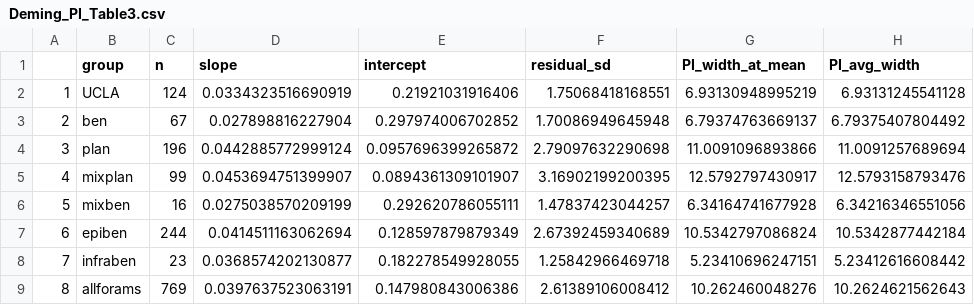
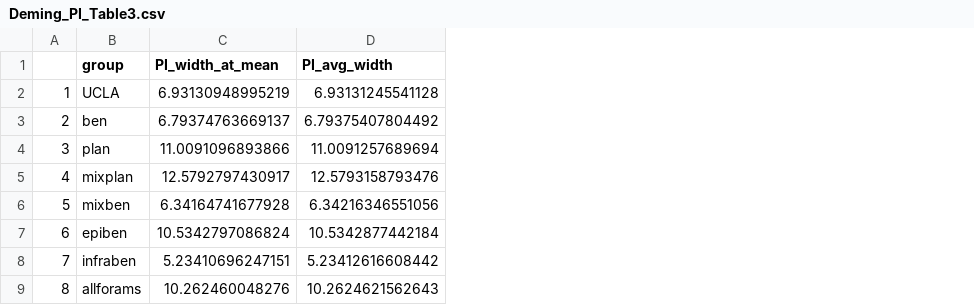
Before and after one commit to Tripati-Lab/tandy_foram_cal, a CSV file: results/Deming_PI_Table3.csv, drawn as a sheet; the diff names each change by its address in the sheet, - before the commit and + after, or states it on an @@ line.

Commit message:
Update PI per group

```diff
--- a/results/Deming_PI_Table3.csv
+++ b/results/Deming_PI_Table3.csv
-column C (n), rows 2-9: 124 | 67 | 196 | 99 | 16 | 244 | 23 | 769
-column D (slope), rows 2-9: 0.0334323516690919 | 0.027898816227904 | 0.0442885772999124 | 0.0453694751399907 | 0.0275038570209199 | 0.0414511163062694 | 0.0368574202130877 | 0.0397637523063191
-column E (intercept), rows 2-9: 0.21921031916406 | 0.297974006702852 | 0.0957696399265872 | 0.0894361309101907 | 0.292620786055111 | 0.128597879879349 | 0.182278549928055 | 0.147980843006386
-column F (residual_sd), rows 2-9: 1.75068418168551 | 1.70086949645948 | 2.79097632290698 | 3.16902199200395 | 1.47837423044257 | 2.67392459340689 | 1.25842966469718 | 2.61389106008412
```
